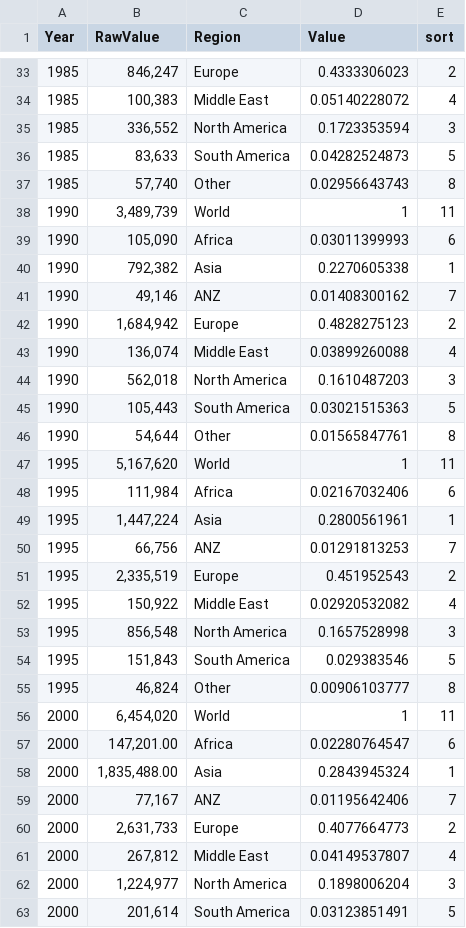
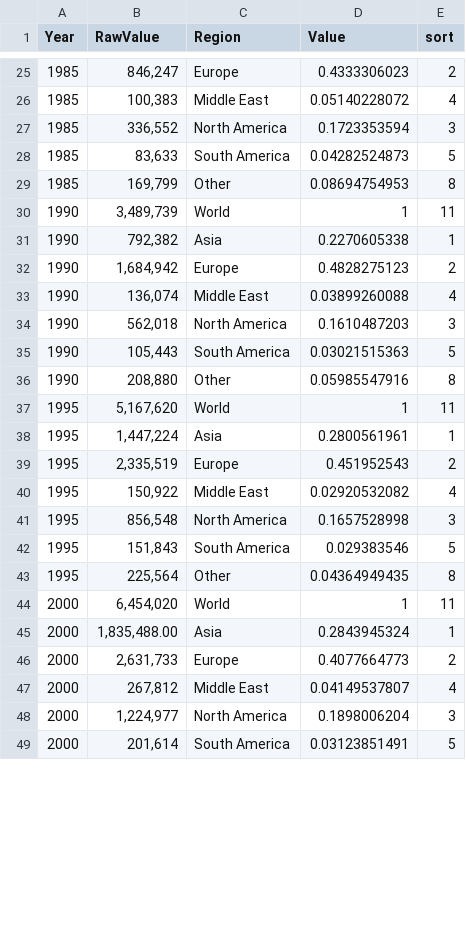
Before and after one commit to OmMandavia/FIT3179_HW, a CSV file: GlobalExportsNormalised.csv, drawn as a sheet; only a part is shown, gaps mark what is left out; the diff covers the shown part only.

```diff
--- a/GlobalExportsNormalised.csv
+++ b/GlobalExportsNormalised.csv
@@ -36,7 +28,5 @@ Year,RawValue,Region,Value,sort
 1985,"83,633",South America,0.04282524873,5
-1985,"57,740",Other,0.02956643743,8
+1985,"169,799",Other,0.08694754953,8
 1990,"3,489,739",World,1,11
-1990,"105,090",Africa,0.03011399993,6
 1990,"792,382",Asia,0.2270605338,1
-1990,"49,146",ANZ,0.01408300162,7
 1990,"1,684,942",Europe,0.4828275123,2
@@ -45,7 +35,5 @@ Year,RawValue,Region,Value,sort
 1990,"105,443",South America,0.03021515363,5
-1990,"54,644",Other,0.01565847761,8
+1990,"208,880",Other,0.05985547916,8
 1995,"5,167,620",World,1,11
-1995,"111,984",Africa,0.02167032406,6
 1995,"1,447,224",Asia,0.2800561961,1
-1995,"66,756",ANZ,0.01291813253,7
 1995,"2,335,519",Europe,0.451952543,2
@@ -54,7 +42,5 @@ Year,RawValue,Region,Value,sort
 1995,"151,843",South America,0.029383546,5
-1995,"46,824",Other,0.00906103777,8
+1995,"225,564",Other,0.04364949435,8
 2000,"6,454,020",World,1,11
-2000,"147,201.00",Africa,0.02280764547,6
 2000,"1,835,488.00",Asia,0.2843945324,1
-2000,"77,167",ANZ,0.01195642406,7
 2000,"2,631,733",Europe,0.4077664773,2
```
Also changed, not shown: 14 removed rows and 14 edited cells elsewhere in this file.
